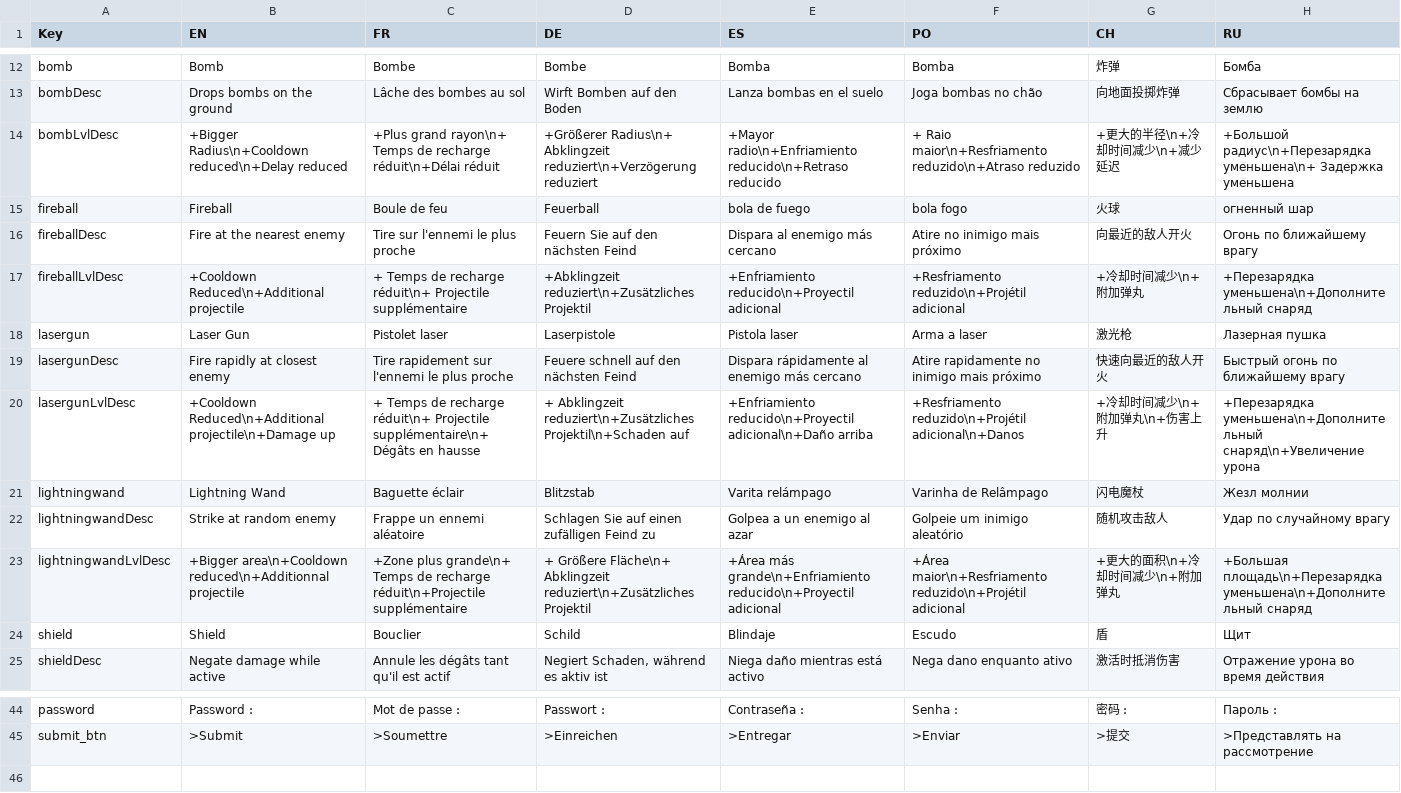
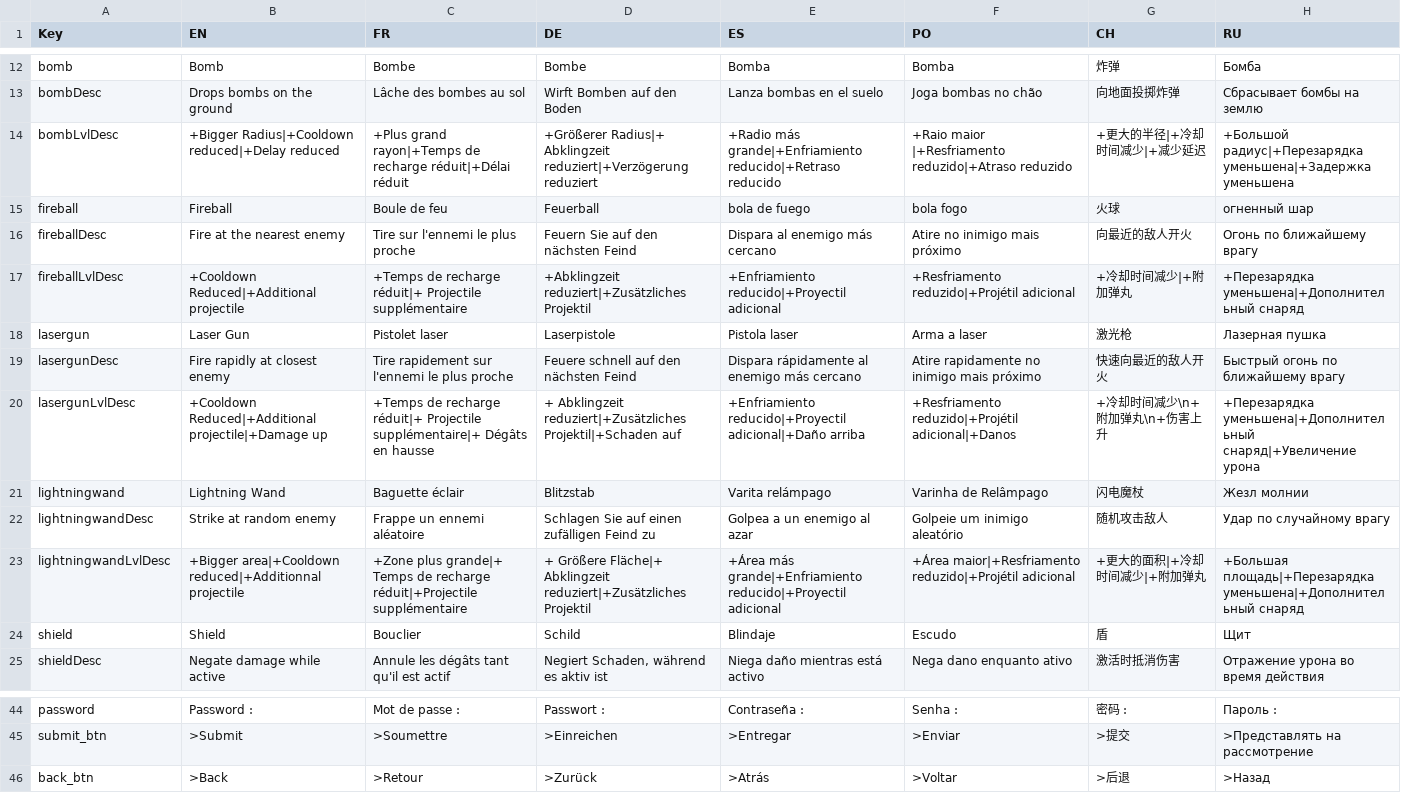
Before and after one commit to renrerety/Brainstorm, a TSV file: Assets/StreamingAssets/strings.tsv, drawn as a sheet; only a part is shown, gaps mark what is left out; the diff covers the shown part only; the diff names each change by its address in the sheet, - before the commit and + after, or states it on an @@ line.

```diff
--- a/Assets/StreamingAssets/strings.tsv
+++ b/Assets/StreamingAssets/strings.tsv
-B14 (EN): +Bigger Radius\n+Cooldown reduced\n+Delay reduced
+B14 (EN): +Bigger Radius|+Cooldown reduced|+Delay reduced
-C14 (FR): +Plus grand rayon\n+ Temps de recharge réduit\n+Délai réduit
+C14 (FR): +Plus grand rayon|+Temps de recharge réduit|+Délai réduit
-D14 (DE): +Größerer Radius\n+ Abklingzeit reduziert\n+Verzögerung reduziert
+D14 (DE): +Größerer Radius|+ Abklingzeit reduziert|+Verzögerung reduziert
-E14 (ES): +Mayor radio\n+Enfriamiento reducido\n+Retraso reducido
+E14 (ES): +Radio más grande|+Enfriamiento reducido|+Retraso reducido
-F14 (PO): + Raio maior\n+Resfriamento reduzido\n+Atraso reduzido
+F14 (PO): +Raio maior |+Resfriamento reduzido|+Atraso reduzido
-G14 (CH): +更大的半径\n+冷却时间减少\n+减少延迟
+G14 (CH): +更大的半径|+冷却时间减少|+减少延迟
-H14 (RU): +Большой радиус\n+Перезарядка уменьшена\n+ Задержка уменьшена
+H14 (RU): +Большой радиус|+Перезарядка уменьшена|+Задержка уменьшена
-B17 (EN): +Cooldown Reduced\n+Additional projectile
+B17 (EN): +Cooldown Reduced|+Additional projectile
-C17 (FR): + Temps de recharge réduit\n+ Projectile supplémentaire
+C17 (FR): +Temps de recharge réduit|+ Projectile supplémentaire
-D17 (DE): +Abklingzeit reduziert\n+Zusätzliches Projektil
+D17 (DE): +Abklingzeit reduziert|+Zusätzliches Projektil
-E17 (ES): +Enfriamiento reducido\n+Proyectil adicional
+E17 (ES): +Enfriamiento reducido|+Proyectil adicional
-F17 (PO): +Resfriamento reduzido\n+Projétil adicional
+F17 (PO): +Resfriamento reduzido|+Projétil adicional
-G17 (CH): +冷却时间减少\n+附加弹丸
+G17 (CH): +冷却时间减少|+附加弹丸
-H17 (RU): +Перезарядка уменьшена\n+Дополнительный снаряд
+H17 (RU): +Перезарядка уменьшена|+Дополнительный снаряд
-B20 (EN): +Cooldown Reduced\n+Additional projectile\n+Damage up
+B20 (EN): +Cooldown Reduced|+Additional projectile|+Damage up
-C20 (FR): + Temps de recharge réduit\n+ Projectile supplémentaire\n+ Dégâts en…
+C20 (FR): +Temps de recharge réduit|+ Projectile supplémentaire|+ Dégâts en…
-D20 (DE): + Abklingzeit reduziert\n+Zusätzliches Projektil\n+Schaden auf
+D20 (DE): + Abklingzeit reduziert|+Zusätzliches Projektil|+Schaden auf
-E20 (ES): +Enfriamiento reducido\n+Proyectil adicional\n+Daño arriba
+E20 (ES): +Enfriamiento reducido|+Proyectil adicional|+Daño arriba
-F20 (PO): +Resfriamento reduzido\n+Projétil adicional\n+Danos
+F20 (PO): +Resfriamento reduzido|+Projétil adicional|+Danos
-H20 (RU): +Перезарядка уменьшена\n+Дополнительный снаряд\n+Увеличение урона
+H20 (RU): +Перезарядка уменьшена|+Дополнительный снаряд|+Увеличение урона
-B23 (EN): +Bigger area\n+Cooldown reduced\n+Additionnal projectile
+B23 (EN): +Bigger area|+Cooldown reduced|+Additionnal projectile
-C23 (FR): +Zone plus grande\n+ Temps de recharge réduit\n+Projectile supplémentaire
+C23 (FR): +Zone plus grande|+ Temps de recharge réduit|+Projectile supplémentaire
-D23 (DE): + Größere Fläche\n+ Abklingzeit reduziert\n+Zusätzliches Projektil
+D23 (DE): + Größere Fläche|+ Abklingzeit reduziert|+Zusätzliches Projektil
-E23 (ES): +Área más grande\n+Enfriamiento reducido\n+Proyectil adicional
+E23 (ES): +Área más grande|+Enfriamiento reducido|+Proyectil adicional
-F23 (PO): +Área maior\n+Resfriamento reduzido\n+Projétil adicional
+F23 (PO): +Área maior|+Resfriamento reduzido|+Projétil adicional
-G23 (CH): +更大的面积\n+冷却时间减少\n+附加弹丸
+G23 (CH): +更大的面积|+冷却时间减少|+附加弹丸
-H23 (RU): +Большая площадь\n+Перезарядка уменьшена\n+Дополнительный снаряд
+H23 (RU): +Большая площадь|+Перезарядка уменьшена|+Дополнительный снаряд
+row 46: back_btn | >Back | >Retour | >Zurück | >Atrás | >Voltar | >后退 | >Назад
```
Also changed, not shown: 23 edited cells elsewhere in this file, 8 other files.
